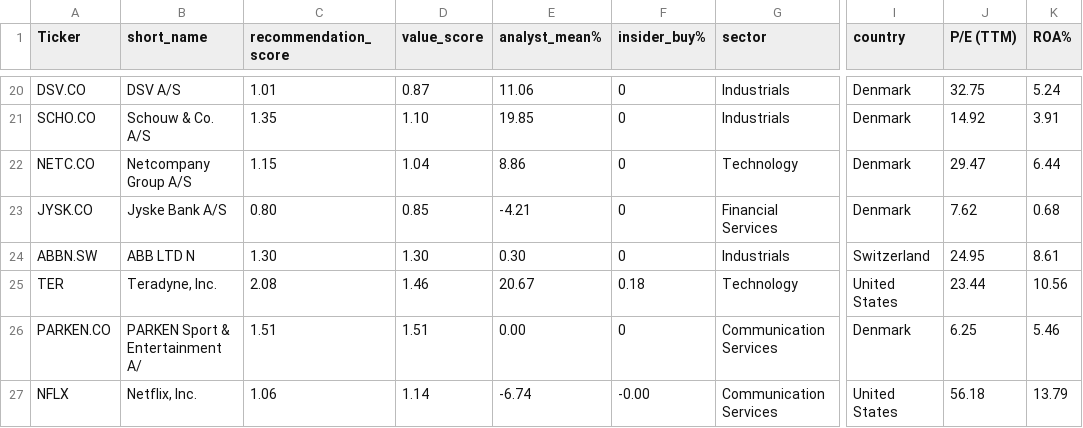
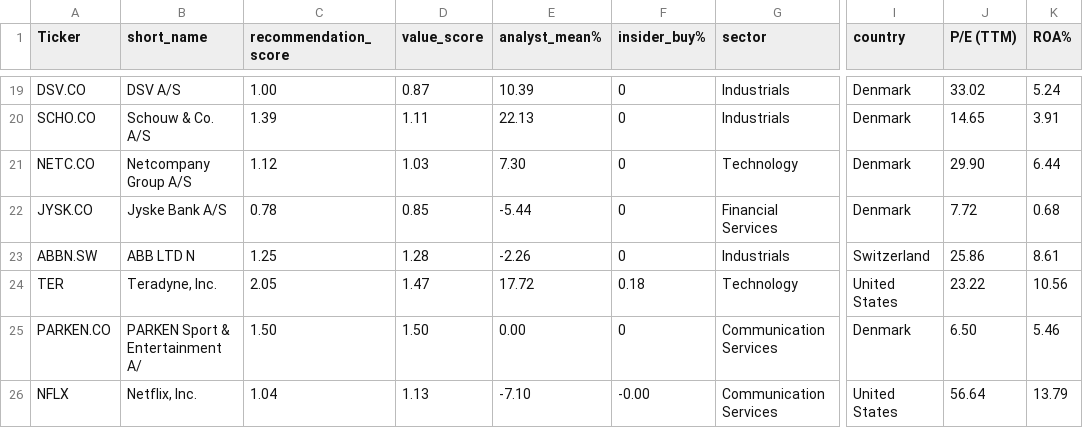
Before and after one commit to P1N60/stock_predictor, a CSV file: data/simple_screener_results.csv, drawn as a sheet; only a part is shown, gaps mark what is left out; addresses are those after the commit; the diff covers the shown part only; the diff names each change by its address in the sheet, - before the commit and + after, or states it on an @@ line.

```diff
--- a/data/simple_screener_results.csv
+++ b/data/simple_screener_results.csv
-C19 (recommendation_score): 1.01
+C19 (recommendation_score): 1.00
-E19 (analyst_mean%): 11.06
+E19 (analyst_mean%): 10.39
-J19 (P/E (TTM)): 32.75
+J19 (P/E (TTM)): 33.02
-C20 (recommendation_score): 1.35
+C20 (recommendation_score): 1.39
-D20 (value_score): 1.10
+D20 (value_score): 1.11
-E20 (analyst_mean%): 19.85
+E20 (analyst_mean%): 22.13
-J20 (P/E (TTM)): 14.92
+J20 (P/E (TTM)): 14.65
-C21 (recommendation_score): 1.15
+C21 (recommendation_score): 1.12
-D21 (value_score): 1.04
+D21 (value_score): 1.03
-E21 (analyst_mean%): 8.86
+E21 (analyst_mean%): 7.30
-J21 (P/E (TTM)): 29.47
+J21 (P/E (TTM)): 29.90
-C22 (recommendation_score): 0.80
+C22 (recommendation_score): 0.78
-E22 (analyst_mean%): -4.21
+E22 (analyst_mean%): -5.44
-J22 (P/E (TTM)): 7.62
+J22 (P/E (TTM)): 7.72
-C23 (recommendation_score): 1.30
+C23 (recommendation_score): 1.25
-D23 (value_score): 1.30
+D23 (value_score): 1.28
-E23 (analyst_mean%): 0.30
+E23 (analyst_mean%): -2.26
-J23 (P/E (TTM)): 24.95
+J23 (P/E (TTM)): 25.86
-C24 (recommendation_score): 2.08
+C24 (recommendation_score): 2.05
-D24 (value_score): 1.46
+D24 (value_score): 1.47
-E24 (analyst_mean%): 20.67
+E24 (analyst_mean%): 17.72
-J24 (P/E (TTM)): 23.44
+J24 (P/E (TTM)): 23.22
-C25 (recommendation_score): 1.51
+C25 (recommendation_score): 1.50
-D25 (value_score): 1.51
+D25 (value_score): 1.50
-J25 (P/E (TTM)): 6.25
+J25 (P/E (TTM)): 6.50
-C26 (recommendation_score): 1.06
+C26 (recommendation_score): 1.04
-D26 (value_score): 1.14
+D26 (value_score): 1.13
-E26 (analyst_mean%): -6.74
+E26 (analyst_mean%): -7.10
-J26 (P/E (TTM)): 56.18
+J26 (P/E (TTM)): 56.64
```
Also changed, not shown: 1 removed row and 133 edited cells elsewhere in this file, 1 other file.
